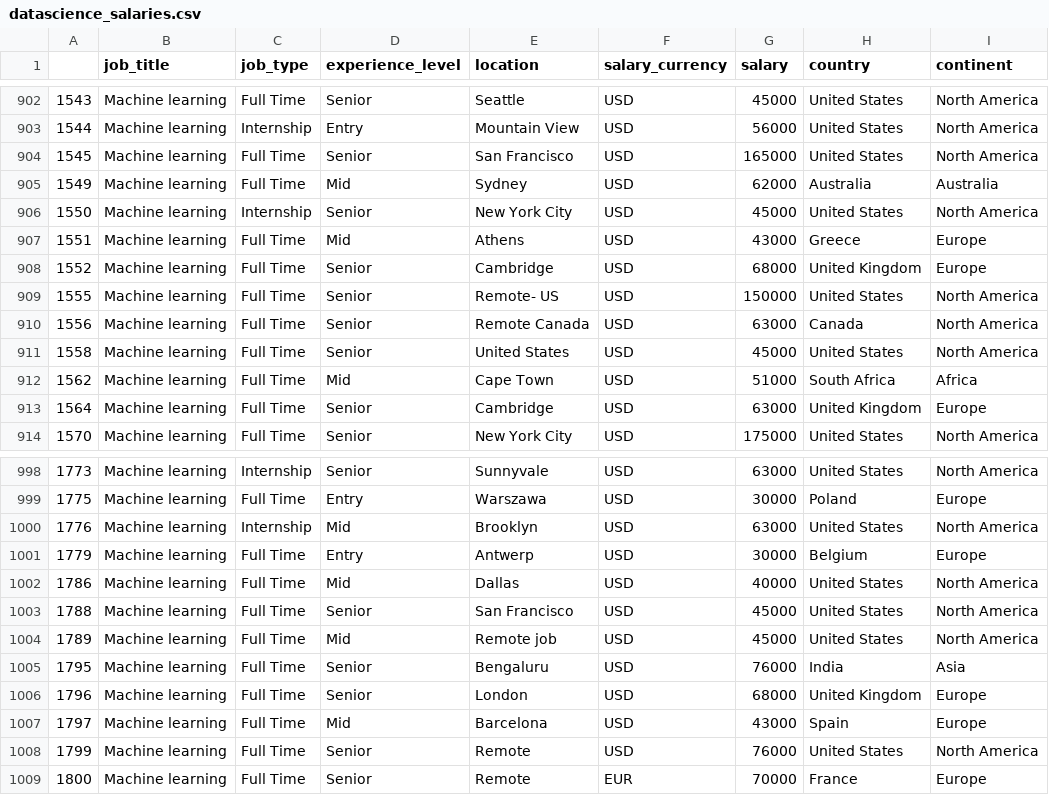
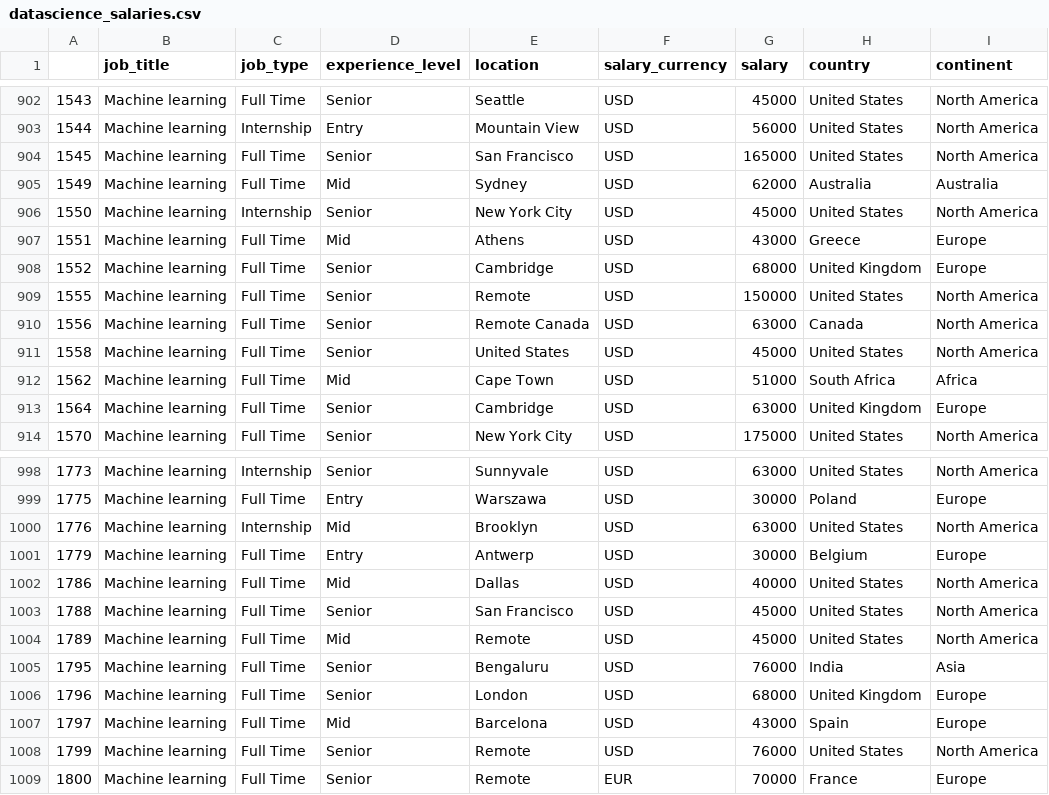
Before and after one commit to alex-sandova1/salary_comparison, a CSV file: datascience_salaries.csv, drawn as a sheet; only a part is shown, gaps mark what is left out; the diff covers the shown part only.

```diff
--- a/datascience_salaries.csv
+++ b/datascience_salaries.csv
@@ -908,3 +908,3 @@
 1552,Machine learning,Full Time,Senior,Cambridge,USD,68000,United Kingdom,Europe
-1555,Machine learning,Full Time,Senior,Remote- US,USD,150000,United States,North America
+1555,Machine learning,Full Time,Senior,Remote,USD,150000,United States,North America
 1556,Machine learning,Full Time,Senior,Remote Canada,USD,63000,Canada,North America
@@ -1003,3 +1003,3 @@
 1788,Machine learning,Full Time,Senior,San Francisco,USD,45000,United States,North America
-1789,Machine learning,Full Time,Mid,Remote job,USD,45000,United States,North America
+1789,Machine learning,Full Time,Mid,Remote,USD,45000,United States,North America
 1795,Machine learning,Full Time,Senior,Bengaluru,USD,76000,India,Asia
```
Also changed, not shown: 5 edited cells elsewhere in this file, 8 other files.
